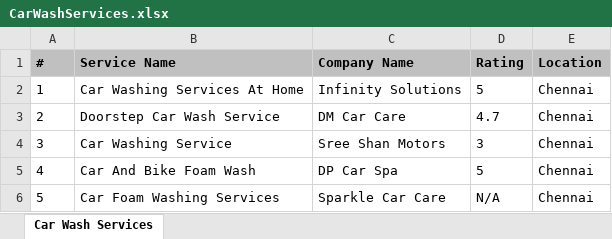
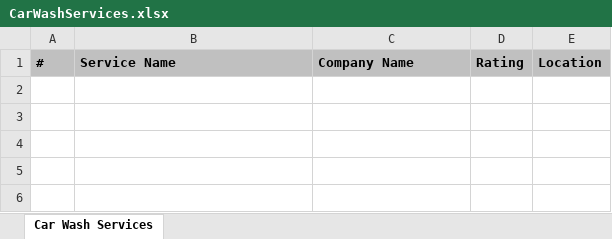
Before and after one commit to YashKadam2478508/Team5_FinalProject_QEA, an Excel workbook: test-output/CarWashServices.xlsx, sheet Car Wash Services, drawn as a sheet; values as stored, in another font and other column widths than the file's, no borders; the diff names each change by its address in the sheet, - before the commit and + after, or states it on an @@ line.

```diff
--- a/test-output/CarWashServices.xlsx (sheet Car Wash Services)
+++ b/test-output/CarWashServices.xlsx (sheet Car Wash Services)
-row 2: 1 | Car Washing Services At Home | Infinity Solutions | 5 | Chennai
-row 3: 2 | Doorstep Car Wash Service | DM Car Care | 4.7 | Chennai
-row 4: 3 | Car Washing Service | Sree Shan Motors | 3 | Chennai
-row 5: 4 | Car And Bike Foam Wash | DP Car Spa | 5 | Chennai
-row 6: 5 | Car Foam Washing Services | Sparkle Car Care | N/A | Chennai
```
Also changed, not shown: test-output/FitnessCenter.xlsx, 19 other files.
